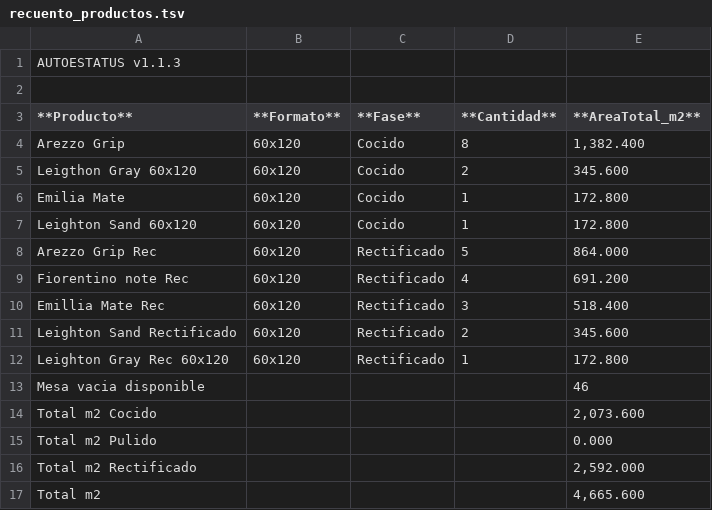
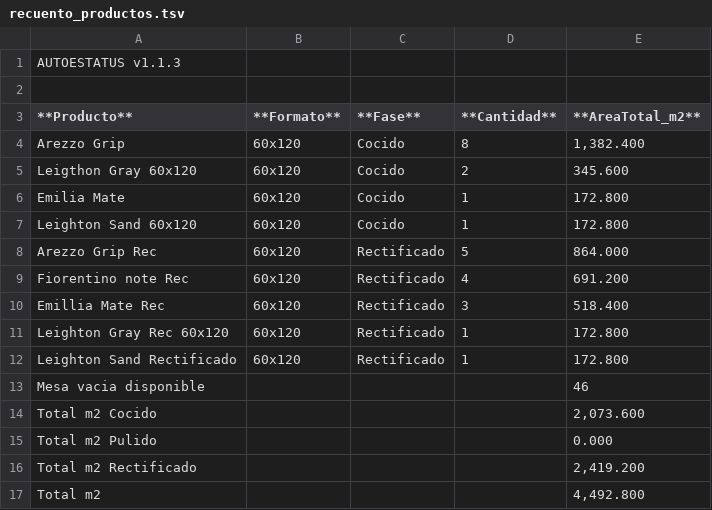
Before and after one commit to teclgvp3-droid/Estatus-De-Productos, a TSV file: recuento_productos.tsv, drawn as a sheet.

Commit message:
AUTOESTATUS update 2026-10-27 00:17:02

```diff
--- a/recuento_productos.tsv
+++ b/recuento_productos.tsv
@@ -10,4 +10,4 @@ Fiorentino note Rec	60x120	Rectificado	4	691.200
 Emillia Mate Rec	60x120	Rectificado	3	518.400
-Leighton Sand Rectificado	60x120	Rectificado	2	345.600
 Leighton Gray Rec 60x120	60x120	Rectificado	1	172.800
+Leighton Sand Rectificado	60x120	Rectificado	1	172.800
 Mesa vacia disponible				46
@@ -15,3 +15,3 @@ Total m2 Cocido				2,073.600
 Total m2 Pulido				0.000
-Total m2 Rectificado				2,592.000
-Total m2				4,665.600
+Total m2 Rectificado				2,419.200
+Total m2				4,492.800
```
